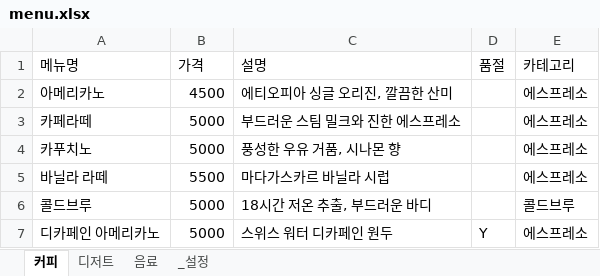
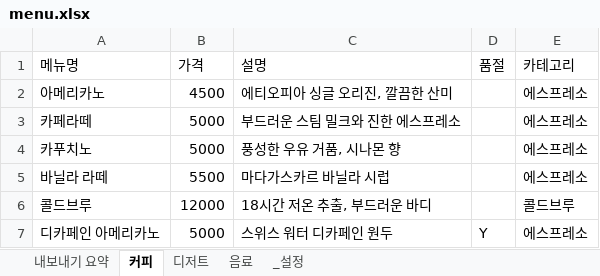
Before and after one commit to irisHanb/menupan, an Excel workbook: data/menu.xlsx, sheet 커피, drawn as a sheet; values as stored, in another font and other column widths than the file's, no borders; the diff names each change by its address in the sheet, - before the commit and + after, or states it on an @@ line.

```diff
--- a/data/menu.xlsx (sheet 커피)
+++ b/data/menu.xlsx (sheet 커피)
+sheet tab: 내보내기 요약
-B6 (가격): 5000
+B6 (가격): 12000
```
Also changed, not shown: sheet _설정, 12 other files.
